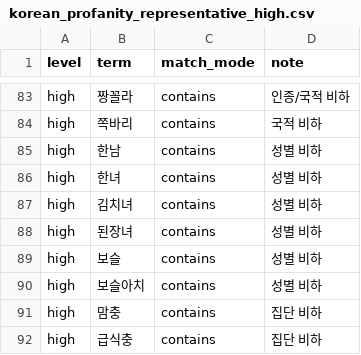
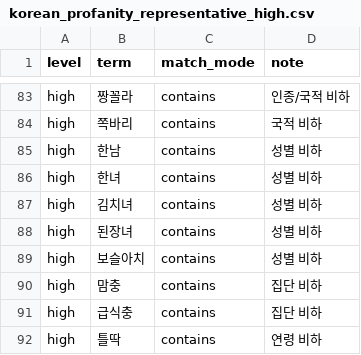
Before and after one commit to jomebe/Dongbot, a CSV file: src/features/profanity/korean_profanity_representative_high.csv, drawn as a sheet; only a part is shown, gaps mark what is left out; the shorter side is filled out with more unchanged rows; the diff names each change by its address in the sheet, - before the commit and + after, or states it on an @@ line.

```diff
--- a/src/features/profanity/korean_profanity_representative_high.csv
+++ b/src/features/profanity/korean_profanity_representative_high.csv
-row 89: high | 보슬 | contains | 성별 비하
```
Also changed, not shown: 1 other file.
